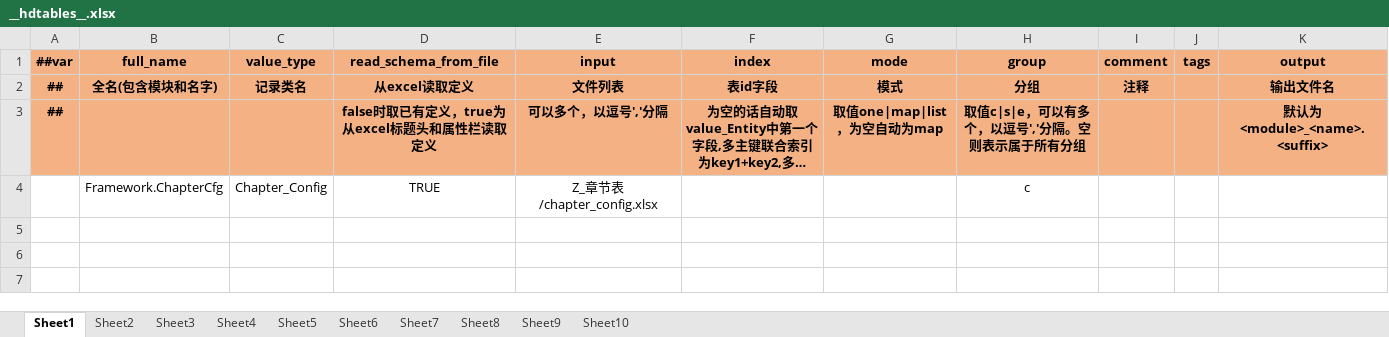
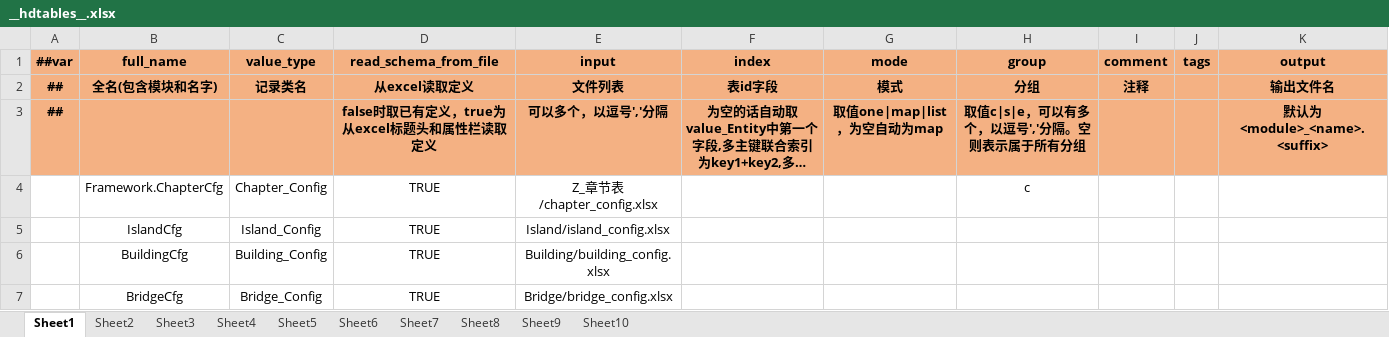
Before and after one commit to leonsirui/AI-Unity-Framework, an Excel workbook: LubanTools/DesignerConfigs/Datas/__hdtables__.xlsx, sheet Sheet1, drawn as a sheet; long unchanged cells end in …; values as stored, in another font and other column widths than the file's, no borders; the diff names each change by its address in the sheet, - before the commit and + after, or states it on an @@ line.

```diff
--- a/LubanTools/DesignerConfigs/Datas/__hdtables__.xlsx (sheet Sheet1)
+++ b/LubanTools/DesignerConfigs/Datas/__hdtables__.xlsx (sheet Sheet1)
+row 5:  | IslandCfg | Island_Config | TRUE | Island/island_config.xlsx
+row 6:  | BuildingCfg | Building_Config | TRUE | Building/building_config.xlsx
+row 7:  | BridgeCfg | Bridge_Config | TRUE | Bridge/bridge_config.xlsx
```
Also changed, not shown: LubanTools/DesignerConfigs/Datas/Z_章节表/chapter_config.xlsx, LubanTools/DesignerConfigs/Datas/__beans__.xlsx, 11 other files.
